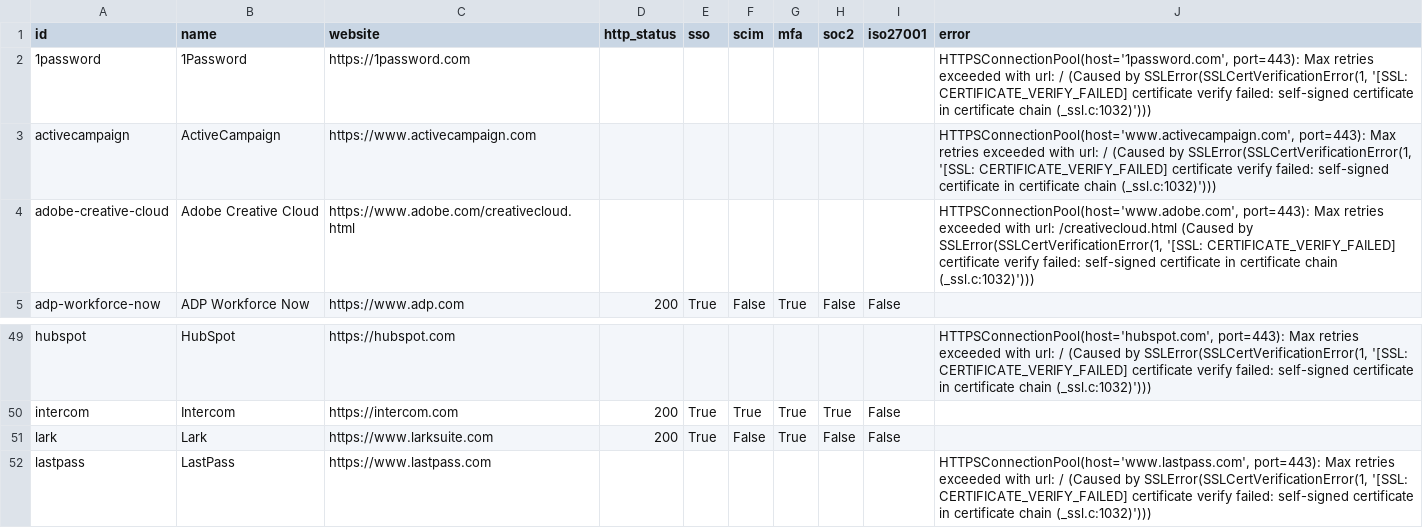
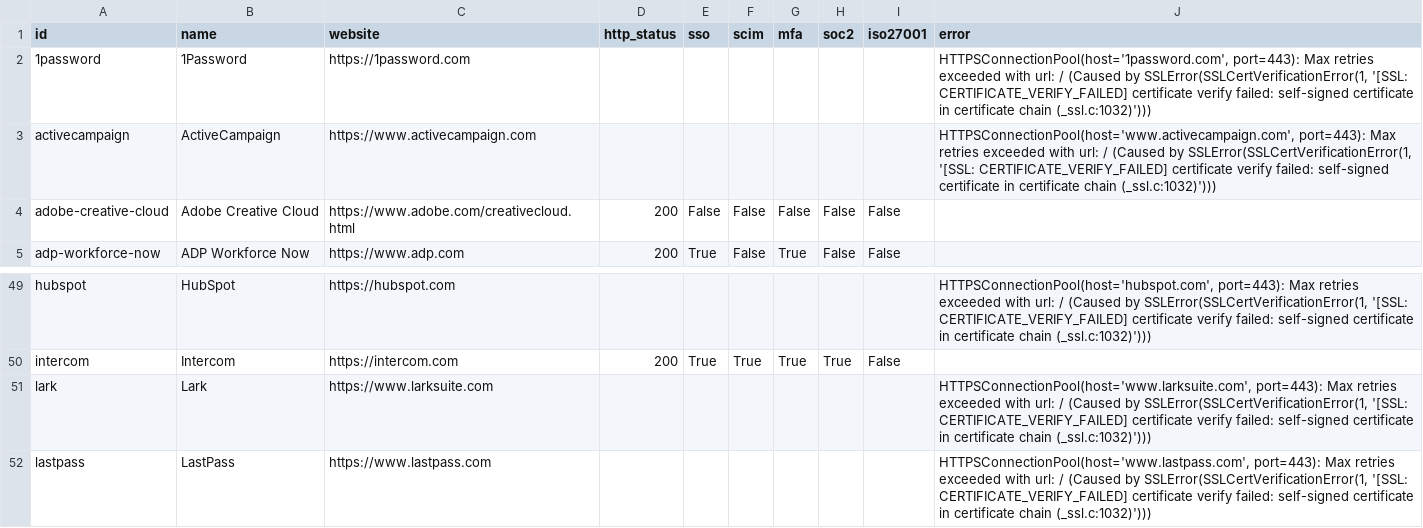
Before and after one commit to prithvikrishnab4u/VetThe.App, a CSV file: site/static/data/auto_verify.csv, drawn as a sheet; only a part is shown, gaps mark what is left out.

```diff
--- a/site/static/data/auto_verify.csv
+++ b/site/static/data/auto_verify.csv
@@ -3,3 +3,3 @@ id,name,website,http_status,sso,scim,mfa,soc2,iso27001,error
 activecampaign,ActiveCampaign,https://www.activecampaign.com,,,,,,,"HTTPSConnectionPool(host='www.activecampaign.com', port=443): Max retries exceeded with url: / (Caused by SSLError(SSLCertVerificationError(1, '[SSL: CERTIFICATE_VERIFY_FAILED] certificate verify failed: self-signed certificate in certificate chain (_ssl.c:1032)')))"
-adobe-creative-cloud,Adobe Creative Cloud,https://www.adobe.com/creativecloud.html,,,,,,,"HTTPSConnectionPool(host='www.adobe.com', port=443): Max retries exceeded with url: /creativecloud.html (Caused by SSLError(SSLCertVerificationError(1, '[SSL: CERTIFICATE_VERIFY_FAILED] certificate verify failed: self-signed certificate in certificate chain (_ssl.c:1032)')))"
+adobe-creative-cloud,Adobe Creative Cloud,https://www.adobe.com/creativecloud.html,200,False,False,False,False,False,
 adp-workforce-now,ADP Workforce Now,https://www.adp.com,200,True,False,True,False,False,
@@ -50,3 +50,3 @@ hubspot,HubSpot,https://hubspot.com,,,,,,,"HTTPSConnectionPool(host='hubspot.com
 intercom,Intercom,https://intercom.com,200,True,True,True,True,False,
-lark,Lark,https://www.larksuite.com,200,True,False,True,False,False,
+lark,Lark,https://www.larksuite.com,,,,,,,"HTTPSConnectionPool(host='www.larksuite.com', port=443): Max retries exceeded with url: / (Caused by SSLError(SSLCertVerificationError(1, '[SSL: CERTIFICATE_VERIFY_FAILED] certificate verify failed: self-signed certificate in certificate chain (_ssl.c:1032)')))"
 lastpass,LastPass,https://www.lastpass.com,,,,,,,"HTTPSConnectionPool(host='www.lastpass.com', port=443): Max retries exceeded with url: / (Caused by SSLError(SSLCertVerificationError(1, '[SSL: CERTIFICATE_VERIFY_FAILED] certificate verify failed: self-signed certificate in certificate chain (_ssl.c:1032)')))"
```
Also changed, not shown: site/static/data/verification_report.csv, 3 other files.
